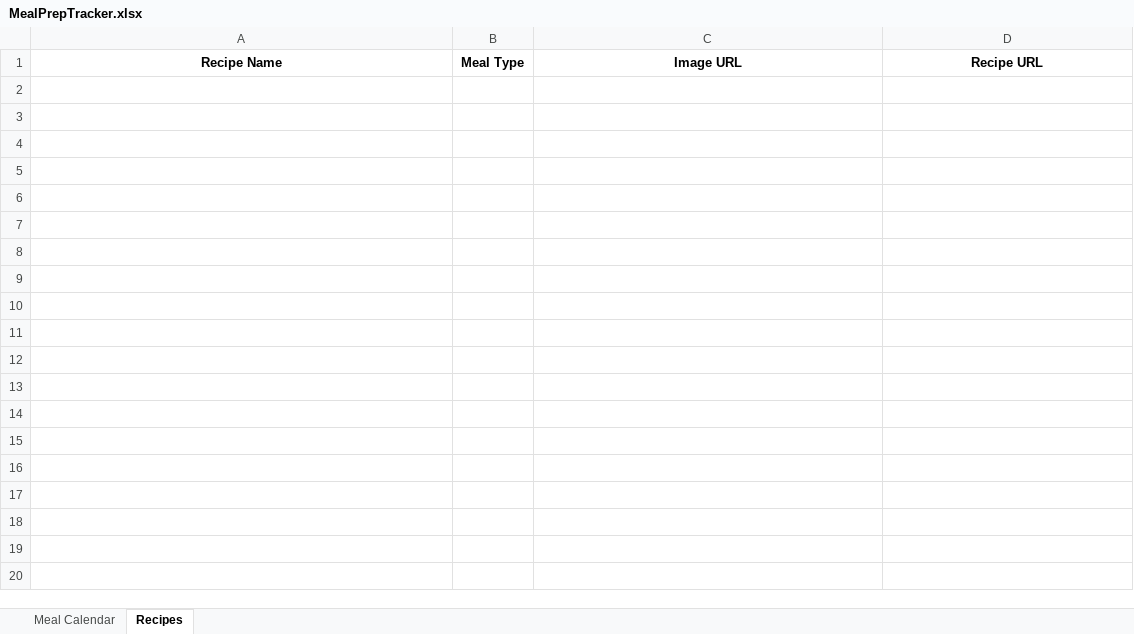
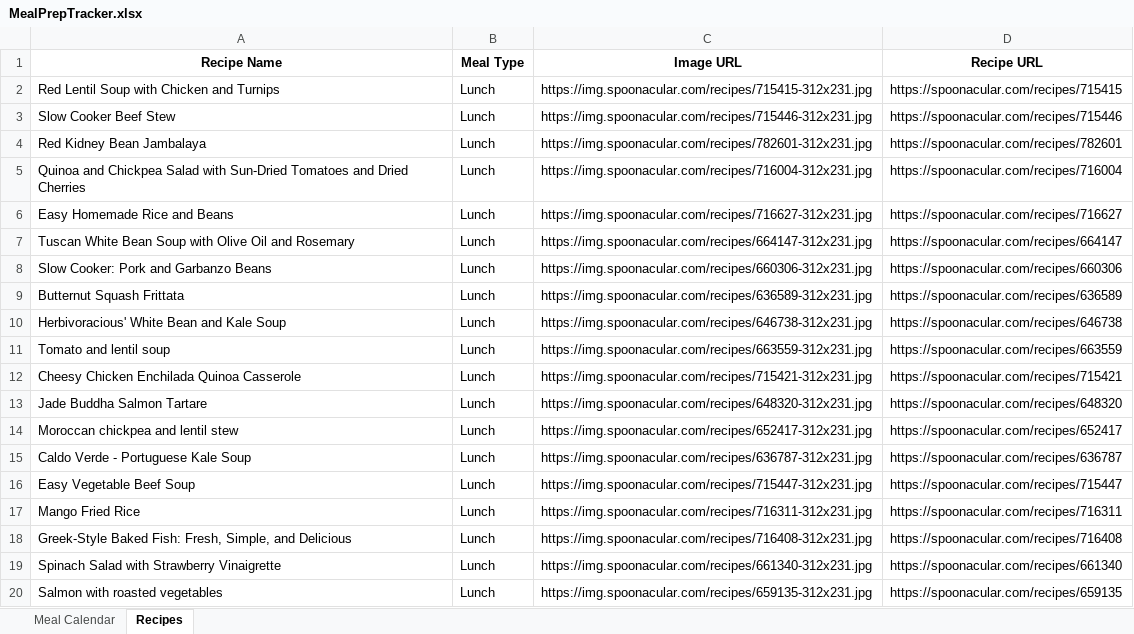
Before and after one commit to PixelQuinn/Personal-Growth-Planner, an Excel workbook: MealPrepTracker.xlsx, sheet Recipes, drawn as a sheet; only a part is shown; values as stored, in another font and other column widths than the file's, no borders; the diff covers the shown part only; the diff names each change by its address in the sheet, - before the commit and + after, or states it on an @@ line.

Commit message:
ws: recipes fetched

```diff
--- a/MealPrepTracker.xlsx (sheet Recipes)
+++ b/MealPrepTracker.xlsx (sheet Recipes)
+row 2: Red Lentil Soup with Chicken and Turnips | Lunch | https://img.spoonacular.com/recipes/715415-312x231.jpg | https://spoonacular.com/recipes/715415
+row 3: Slow Cooker Beef Stew | Lunch | https://img.spoonacular.com/recipes/715446-312x231.jpg | https://spoonacular.com/recipes/715446
+row 4: Red Kidney Bean Jambalaya | Lunch | https://img.spoonacular.com/recipes/782601-312x231.jpg | https://spoonacular.com/recipes/782601
+row 5: Quinoa and Chickpea Salad with Sun-Dried Tomatoes and Dried Cherries | Lunch | https://img.spoonacular.com/recipes/716004-312x231.jpg | https://spoonacular.com/recipes/716004
+row 6: Easy Homemade Rice and Beans | Lunch | https://img.spoonacular.com/recipes/716627-312x231.jpg | https://spoonacular.com/recipes/716627
+row 7: Tuscan White Bean Soup with Olive Oil and Rosemary | Lunch | https://img.spoonacular.com/recipes/664147-312x231.jpg | https://spoonacular.com/recipes/664147
+row 8: Slow Cooker: Pork and Garbanzo Beans | Lunch | https://img.spoonacular.com/recipes/660306-312x231.jpg | https://spoonacular.com/recipes/660306
+row 9: Butternut Squash Frittata | Lunch | https://img.spoonacular.com/recipes/636589-312x231.jpg | https://spoonacular.com/recipes/636589
+row 10: Herbivoracious' White Bean and Kale Soup | Lunch | https://img.spoonacular.com/recipes/646738-312x231.jpg | https://spoonacular.com/recipes/646738
+row 11: Tomato and lentil soup | Lunch | https://img.spoonacular.com/recipes/663559-312x231.jpg | https://spoonacular.com/recipes/663559
+row 12: Cheesy Chicken Enchilada Quinoa Casserole | Lunch | https://img.spoonacular.com/recipes/715421-312x231.jpg | https://spoonacular.com/recipes/715421
+row 13: Jade Buddha Salmon Tartare | Lunch | https://img.spoonacular.com/recipes/648320-312x231.jpg | https://spoonacular.com/recipes/648320
+row 14: Moroccan chickpea and lentil stew | Lunch | https://img.spoonacular.com/recipes/652417-312x231.jpg | https://spoonacular.com/recipes/652417
+row 15: Caldo Verde - Portuguese Kale Soup | Lunch | https://img.spoonacular.com/recipes/636787-312x231.jpg | https://spoonacular.com/recipes/636787
+row 16: Easy Vegetable Beef Soup | Lunch | https://img.spoonacular.com/recipes/715447-312x231.jpg | https://spoonacular.com/recipes/715447
+row 17: Mango Fried Rice | Lunch | https://img.spoonacular.com/recipes/716311-312x231.jpg | https://spoonacular.com/recipes/716311
+row 18: Greek-Style Baked Fish: Fresh, Simple, and Delicious | Lunch | https://img.spoonacular.com/recipes/716408-312x231.jpg | https://spoonacular.com/recipes/716408
+row 19: Spinach Salad with Strawberry Vinaigrette | Lunch | https://img.spoonacular.com/recipes/661340-312x231.jpg | https://spoonacular.com/recipes/661340
+row 20: Salmon with roasted vegetables | Lunch | https://img.spoonacular.com/recipes/659135-312x231.jpg | https://spoonacular.com/recipes/659135
```
Also changed, not shown: 31 added rows elsewhere in this sheet.
